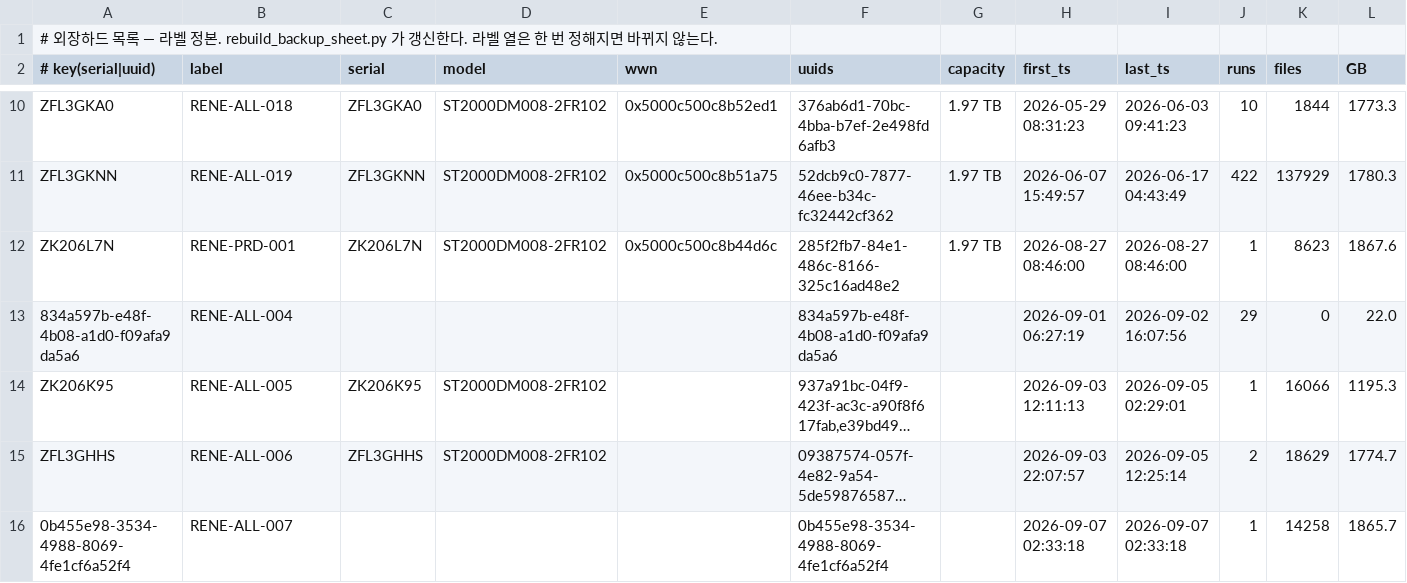
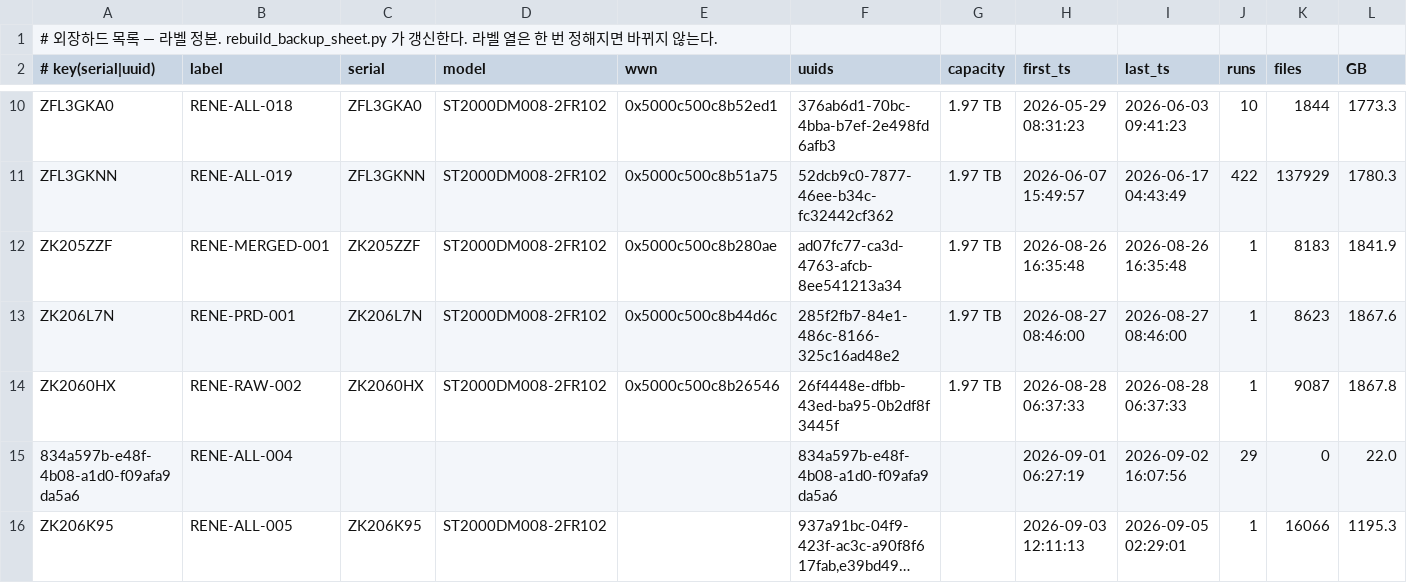
Before and after one commit to Sang-Yong/RENE-daq-rcterm, a TSV file: docs/backup-disks/disks.tsv, drawn as a sheet; only a part is shown, gaps mark what is left out; the shorter side is filled out with more unchanged rows; long unchanged cells end in …; rows hold the shown columns only; the diff names each change by its address in the sheet, - before the commit and + after, or states it on an @@ line.

```diff
--- a/docs/backup-disks/disks.tsv
+++ b/docs/backup-disks/disks.tsv
+row 12: ZK205ZZF | RENE-MERGED-001 | ZK205ZZF | ST2000DM008-2FR102 | 0x5000c500c8b280ae | ad07fc77-ca3d-4763-afcb-8ee541213a34 | 1.97 TB | 2026-08-26 16:35:48 | 2026-08-26 16:35:48 | 1 | 8183 | 1841.9
+row 14: ZK2060HX | RENE-RAW-002 | ZK2060HX | ST2000DM008-2FR102 | 0x5000c500c8b26546 | 26f4448e-dfbb-43ed-ba95-0b2df8f3445f | 1.97 TB | 2026-08-28 06:37:33 | 2026-08-28 06:37:33 | 1 | 9087 | 1867.8
```
Also changed, not shown: docs/backup-disks/run-notes.tsv, 6 other files.
